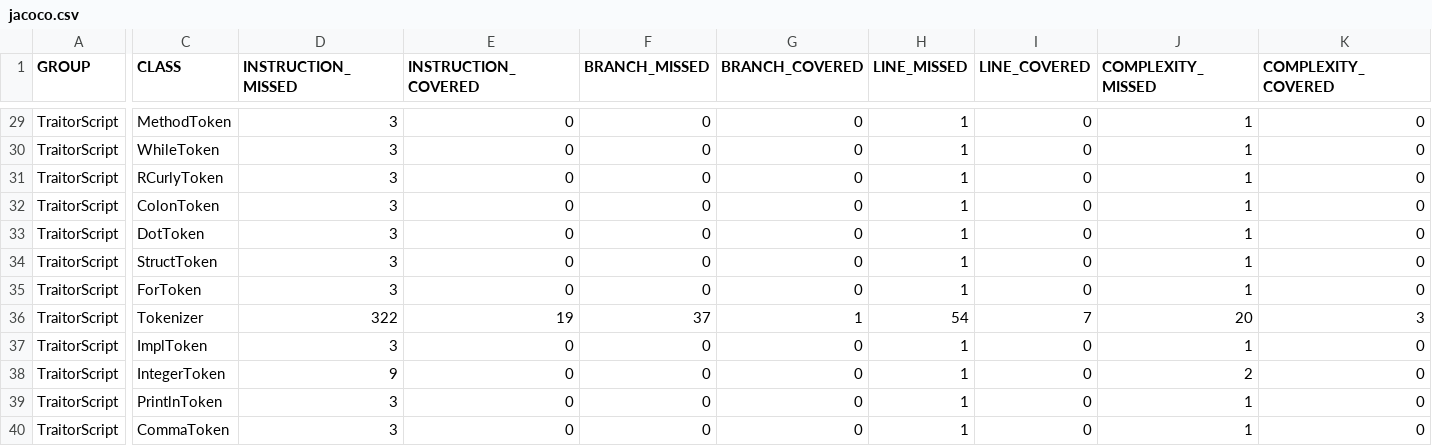
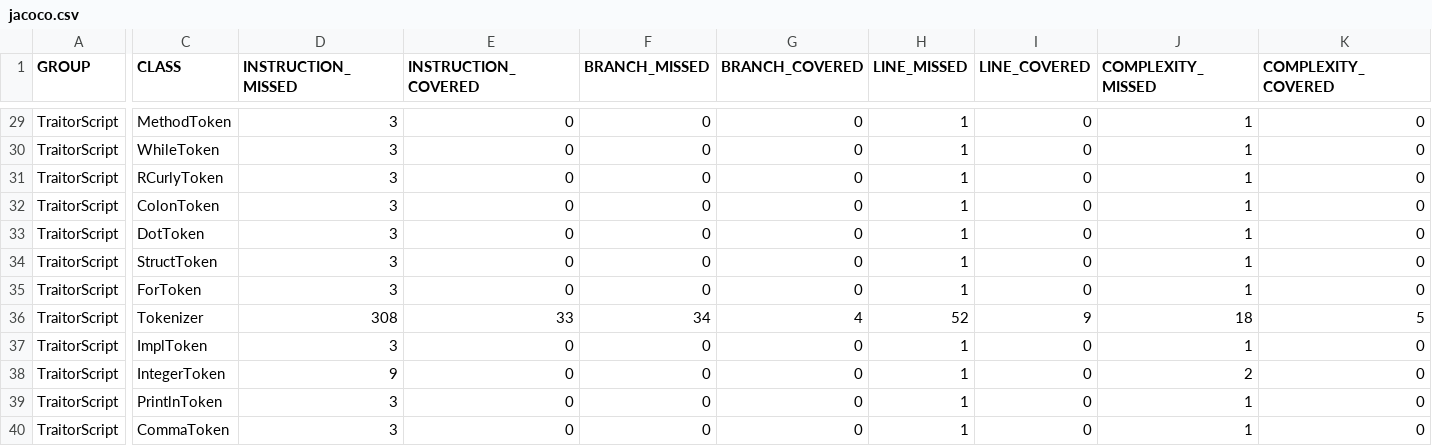
Before and after one commit to cdv74997/TraitorScript, a CSV file: target/site/jacoco/jacoco.csv, drawn as a sheet; only a part is shown, gaps mark what is left out; the diff names each change by its address in the sheet, - before the commit and + after, or states it on an @@ line.

```diff
--- a/target/site/jacoco/jacoco.csv
+++ b/target/site/jacoco/jacoco.csv
-D36 (INSTRUCTION_MISSED): 322
+D36 (INSTRUCTION_MISSED): 308
-E36 (INSTRUCTION_COVERED): 19
+E36 (INSTRUCTION_COVERED): 33
-F36 (BRANCH_MISSED): 37
+F36 (BRANCH_MISSED): 34
-G36 (BRANCH_COVERED): 1
+G36 (BRANCH_COVERED): 4
-H36 (LINE_MISSED): 54
+H36 (LINE_MISSED): 52
-I36 (LINE_COVERED): 7
+I36 (LINE_COVERED): 9
-J36 (COMPLEXITY_MISSED): 20
+J36 (COMPLEXITY_MISSED): 18
-K36 (COMPLEXITY_COVERED): 3
+K36 (COMPLEXITY_COVERED): 5
```
Also changed, not shown: 13 other files.
